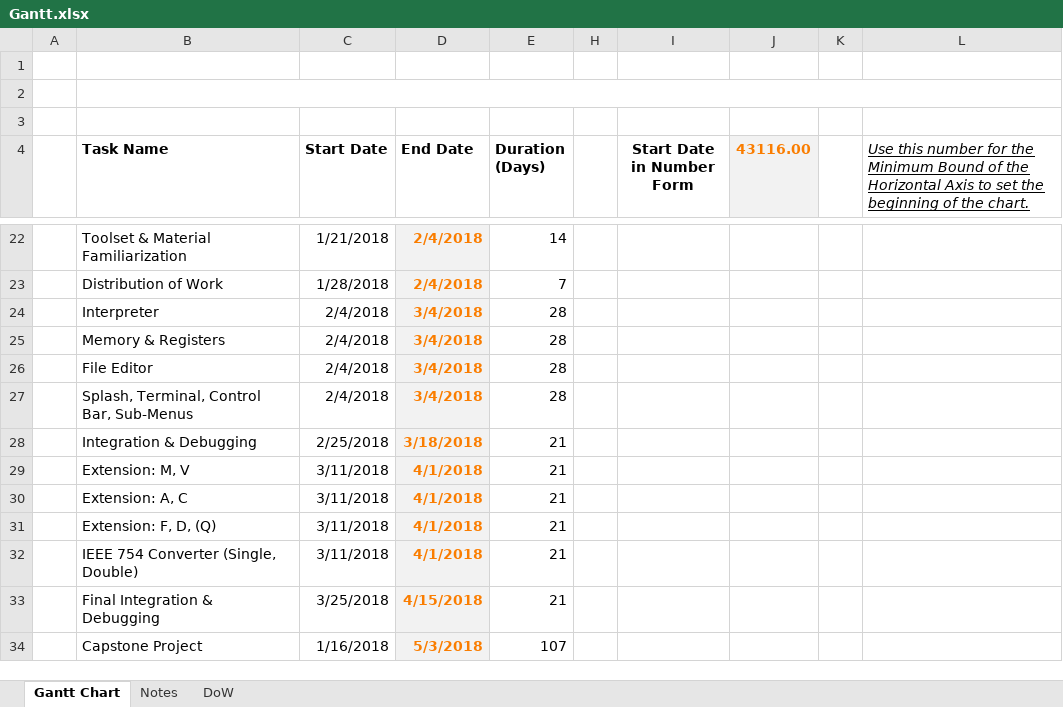
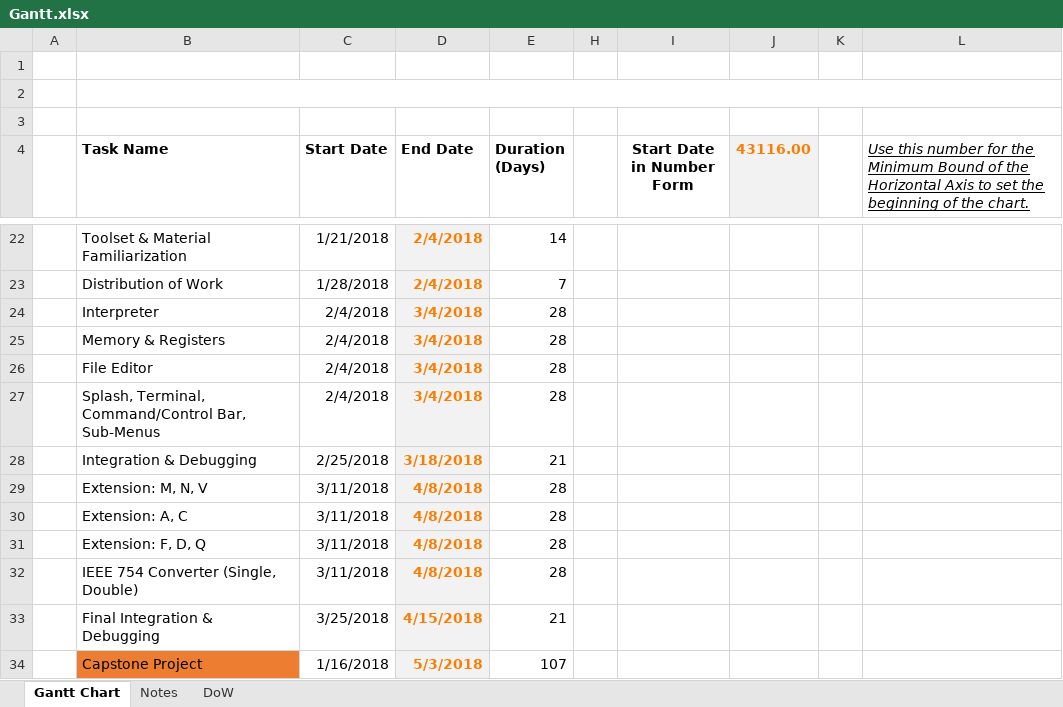
Before and after one commit to SkylerMalinowski/RISCV-IDE-SIM, an Excel workbook: Gantt.xlsx, sheet Gantt Chart, drawn as a sheet; only a part is shown, gaps mark what is left out; values as stored, in another font and other column widths than the file's, no borders; charts and pictures not drawn; the diff covers the shown part only; the diff names each change by its address in the sheet, - before the commit and + after, or states it on an @@ line.

```diff
--- a/Gantt.xlsx (sheet Gantt Chart)
+++ b/Gantt.xlsx (sheet Gantt Chart)
-B27 (Task Name): Splash, Terminal, Control Bar, Sub-Menus
+B27 (Task Name): Splash, Terminal, Command/Control Bar, Sub-Menus
-B29 (Task Name): Extension: M, V
+B29 (Task Name): Extension: M, N, V
-D29:D32 (End Date): 4/1/2018
+D29:D32 (End Date): 4/8/2018
-E29:E32 (Duration (Days)): 21
+E29:E32 (Duration (Days)): 28
-B31 (Task Name): Extension: F, D, (Q)
+B31 (Task Name): Extension: F, D, Q
-B34 fill: none
+B34 fill: #ED7D31
```
Also changed, not shown: 11 edited cells and cell formats elsewhere in this sheet, sheet Notes, sheet DoW, hidden cells, charts or pictures, 25 other files.
